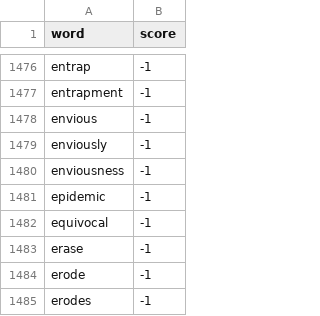
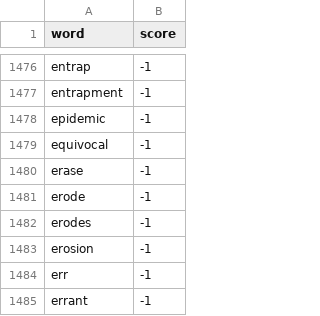
Before and after one commit to yashrajkakkad/covidTweet, a CSV file: word_list/negative_words.csv, drawn as a sheet; only a part is shown, gaps mark what is left out; the shorter side is filled out with more unchanged rows.

Commit message:
Removed duplicate words between both word lists

```diff
--- a/word_list/negative_words.csv
+++ b/word_list/negative_words.csv
@@ -1477,5 +1477,2 @@ entrap,-1
 entrapment,-1
-envious,-1
-enviously,-1
-enviousness,-1
 epidemic,-1
```
